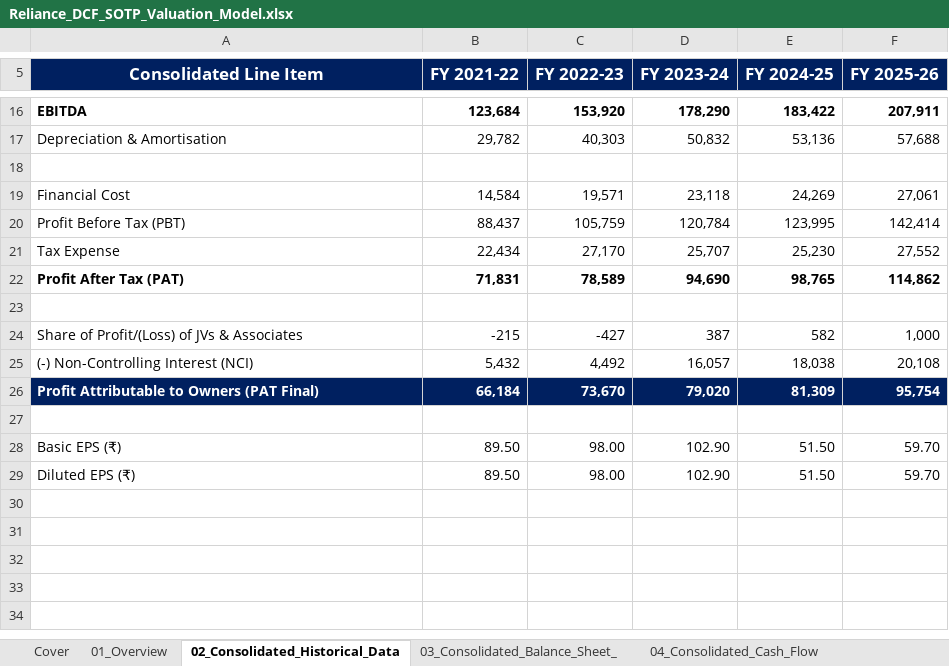
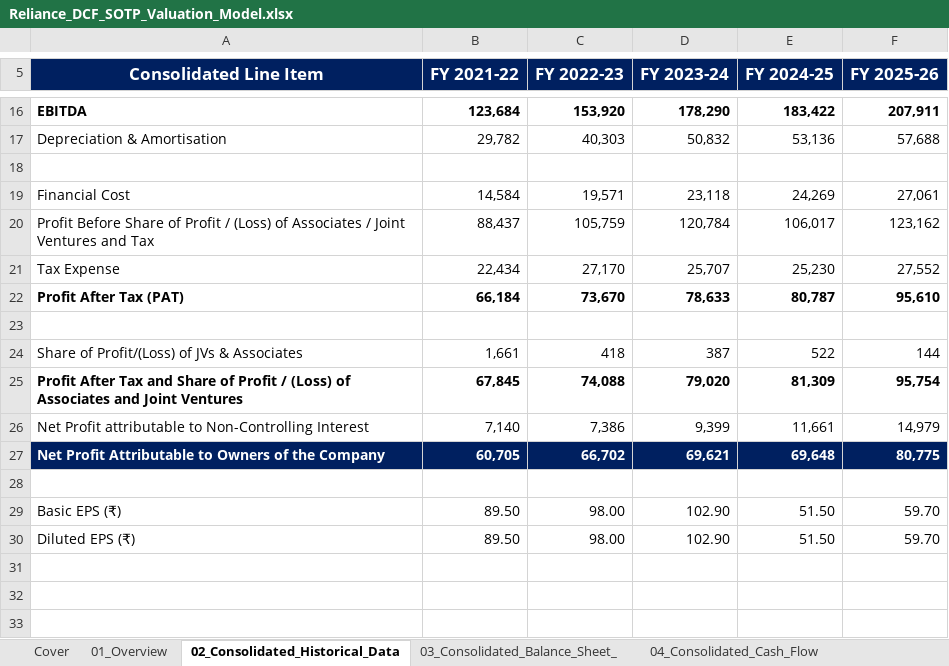
Before and after one commit to rs-ramansingh/Reliance-Industries-DCF-SOTP-Valuation, an Excel workbook: Reliance_DCF_SOTP_Valuation_Model.xlsx, sheet 02_Consolidated_Historical_Data, drawn as a sheet; only a part is shown, gaps mark what is left out; the shorter side is filled out with more unchanged rows; values as stored, in another font and other column widths than the file's, no borders; removed rows and columns are numbered as before the commit, all else as after; the diff names each change by its address in the sheet, - before the commit and + after, or states it on an @@ line.

```diff
--- a/Reliance_DCF_SOTP_Valuation_Model.xlsx (sheet 02_Consolidated_Historical_Data)
+++ b/Reliance_DCF_SOTP_Valuation_Model.xlsx (sheet 02_Consolidated_Historical_Data)
-A20 (Consolidated Line Item): Profit Before Tax (PBT)
+A20 (Consolidated Line Item): Profit Before Share of Profit / (Loss) of Associates / Joint Ventures and Tax
-E20 (FY 2024-25): 123,995
+E20 (FY 2024-25): 106,017
-F20 (FY 2025-26): 142,414
+F20 (FY 2025-26): 123,162
-row 22: Profit After Tax (PAT) | 71,831 | 78,589 | 94,690 | 98,765 | 114,862
+row 22: Profit After Tax (PAT) | 66,184 | 73,670 | 78,633 | 80,787 | 95,610
-B24 (FY 2021-22): -215
+B24 (FY 2021-22): 1,661
-C24 (FY 2022-23): -427
+C24 (FY 2022-23): 418
-E24 (FY 2024-25): 582
+E24 (FY 2024-25): 522
-F24 (FY 2025-26): 1,000
+F24 (FY 2025-26): 144
-row 25: (-) Non-Controlling Interest (NCI) | 5,432 | 4,492 | 16,057 | 18,038 | 20,108
-A25 (Consolidated Line Item): Profit Attributable to Owners (PAT Final)
+A25 (Consolidated Line Item): Profit After Tax and Share of Profit / (Loss) of Associates and Joint Ventures
@@ A25:F25 fill: #002060 → none, text colour: #FFFFFF → black @@
-B25 (FY 2021-22): 66,184
+B25 (FY 2021-22): 67,845
-C25 (FY 2022-23): 73,670
+C25 (FY 2022-23): 74,088
+row 26: Net Profit attributable to Non-Controlling Interest | 7,140 | 7,386 | 9,399 | 11,661 | 14,979
+row 27: Net Profit Attributable to Owners of the Company | 60,705 | 66,702 | 69,621 | 69,648 | 80,775
```
Also changed, not shown: sheet 08_Three_Statement_Projections, sheet 14_Key_Metrics_Dashboard, sheet 16_Relative_Valuation, sheet 07_Forecast_assumptions, sheet 03_Consolidated_Balance_Sheet_, sheet 06_Calculated_Ratios, 11 more sheets, formulas that keep their value, charts or pictures, 12 other files.
